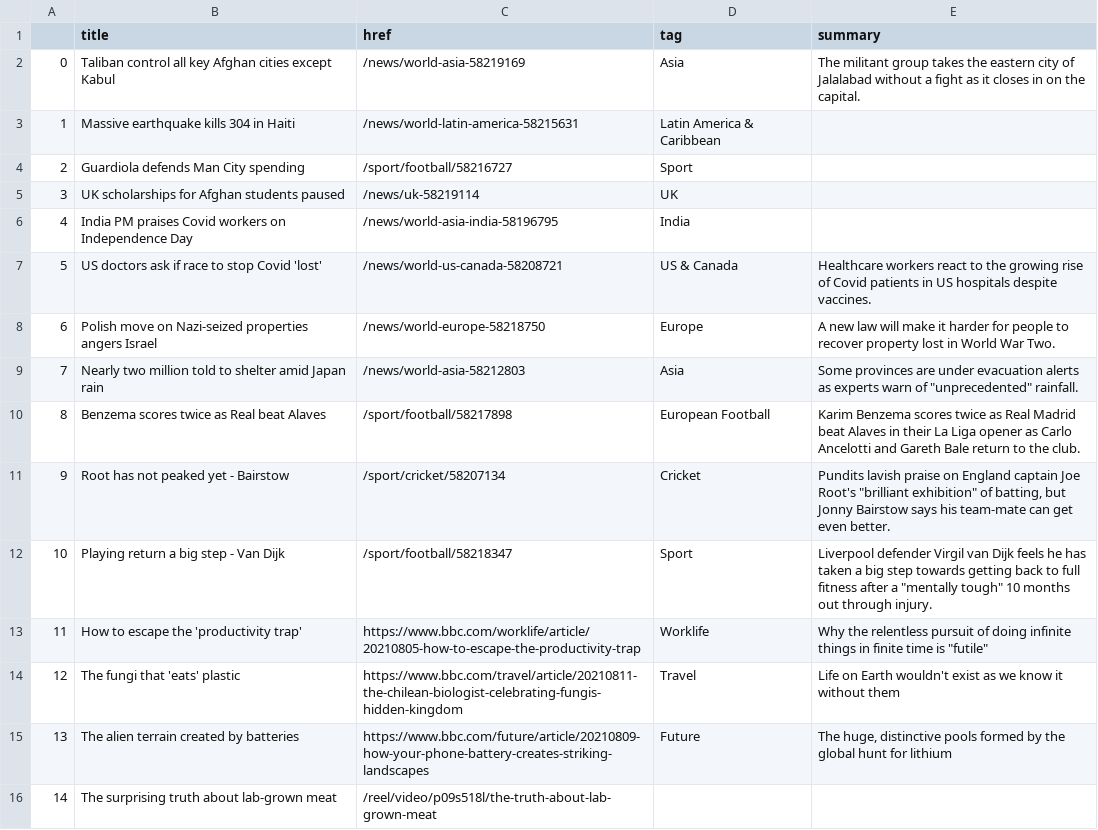
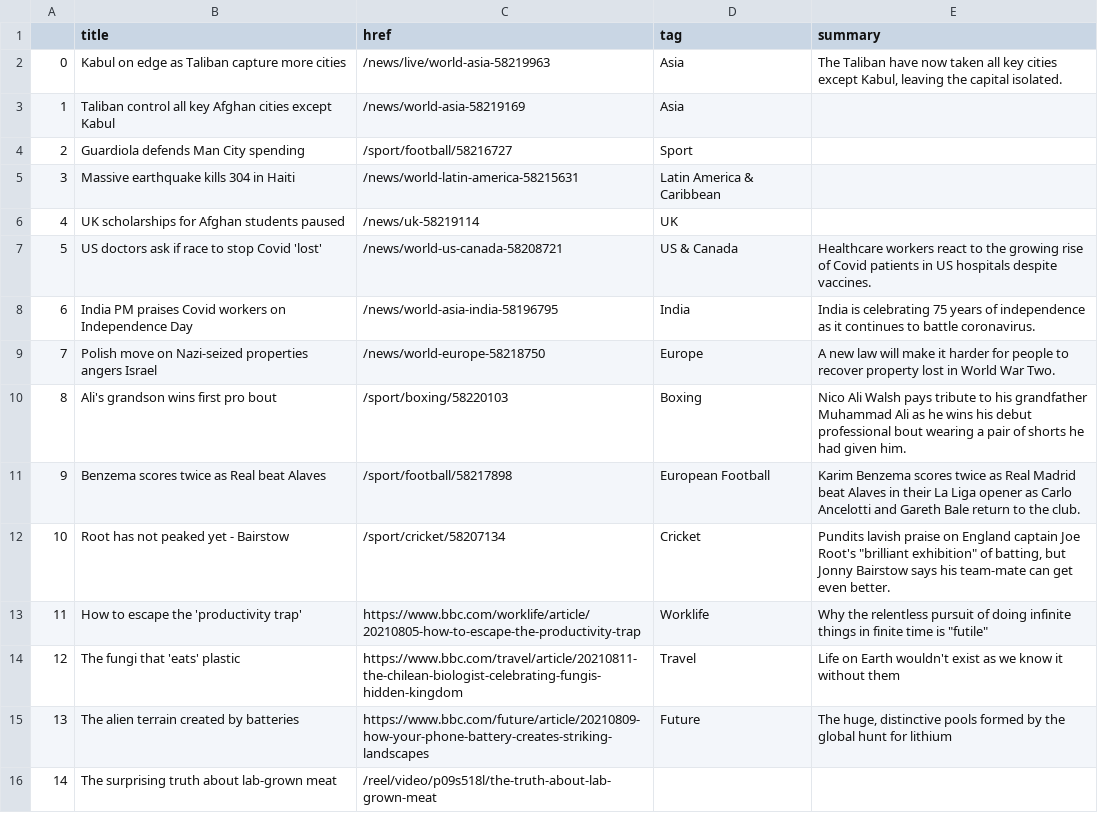
Before and after one commit to anth3lia/automatic-scraper, a CSV file: bbc-headlines.csv, drawn as a sheet; only a part is shown; removed rows and columns are numbered as before the commit, all else as after; the diff names each change by its address in the sheet, - before the commit and + after, or states it on an @@ line.

```diff
--- a/bbc-headlines.csv
+++ b/bbc-headlines.csv
+row 2: 0 | Kabul on edge as Taliban capture more cities | /news/live/world-asia-58219963 | Asia | The Taliban have now taken all key cities except Kabul, leaving the capital isolated.
@@ column A renumbered between rows 3 and 12 @@
-E3 (summary): The militant group takes the eastern city of Jalalabad without a fight as it closes in on the capital.
+E3 (summary): (empty)
-row 6: 4 | India PM praises Covid workers on Independence Day | /news/world-asia-india-58196795 | India
+row 8: 6 | India PM praises Covid workers on Independence Day | /news/world-asia-india-58196795 | India | India is celebrating 75 years of independence as it continues to battle coronavirus.
-row 9: 7 | Nearly two million told to shelter amid Japan rain | /news/world-asia-58212803 | Asia | Some provinces are under evacuation alerts as experts warn of "unprecedented" rainfall.
+row 10: 8 | Ali's grandson wins first pro bout | /sport/boxing/58220103 | Boxing | Nico Ali Walsh pays tribute to his grandfather Muhammad Ali as he wins his debut professional bout wearing a pair of shorts he had given him.
-row 12: 10 | Playing return a big step - Van Dijk | /sport/football/58218347 | Sport | Liverpool defender Virgil van Dijk feels he has taken a big step towards getting back to full fitness after a "mentally tough" 10 months out through injury.
```
